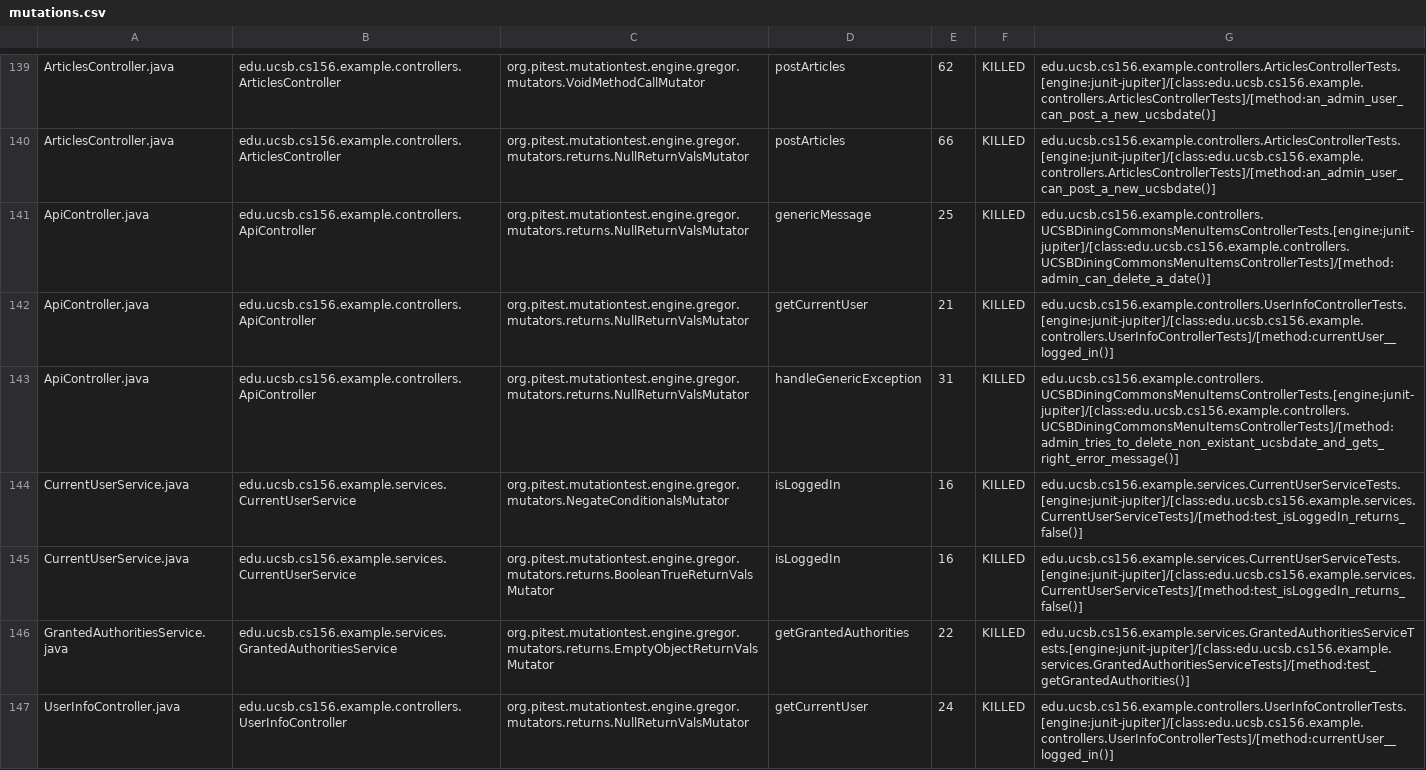
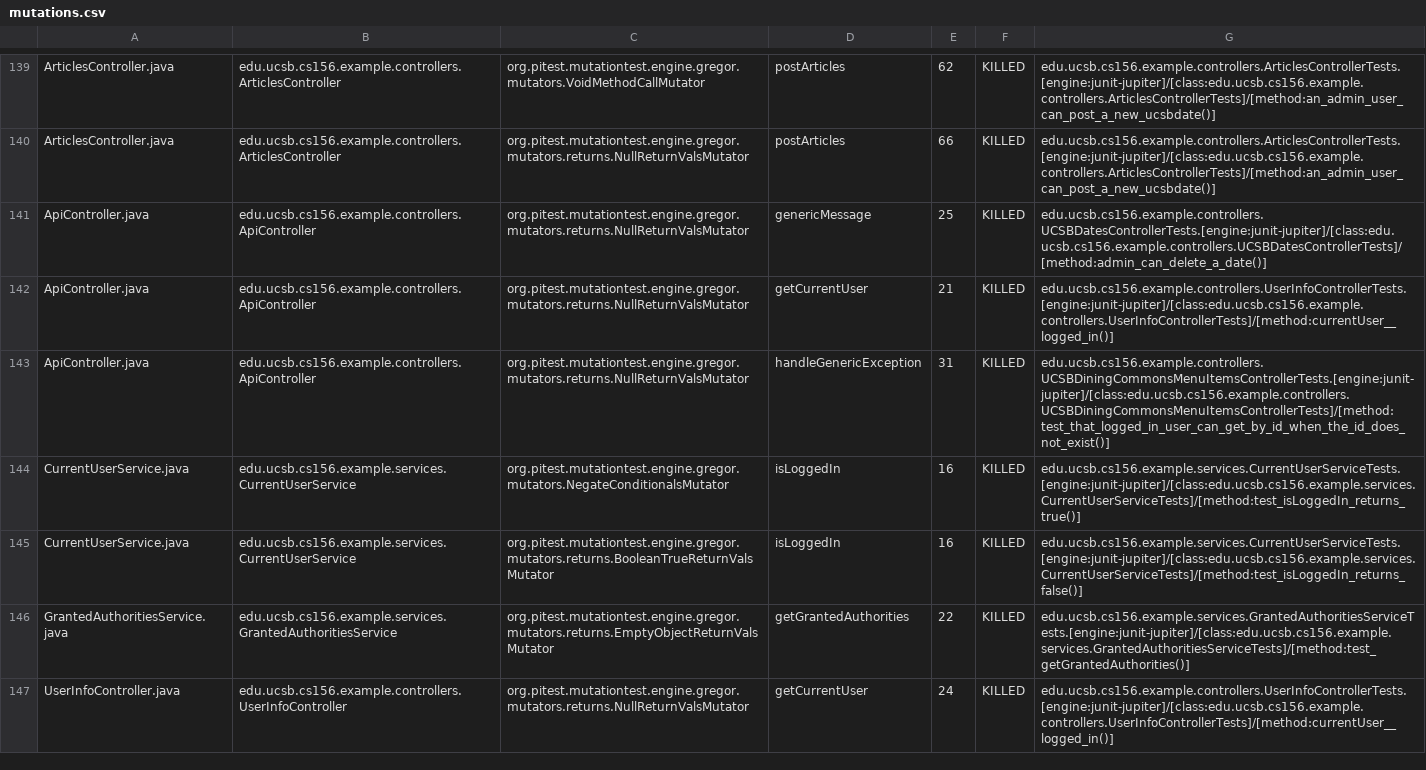
Before and after one commit to ucsb-cs156-f23/team02-f23-5pm-2, a CSV file: prs/71/pitest/mutations.csv, drawn as a sheet; only a part is shown, gaps mark what is left out.

Commit message:
Deploying to gh-pages from @ ucsb-cs156-f23/team02-f23-5pm-2@11e93d4486eafececd68d16874586c73a3e9b76c 🚀

```diff
--- a/prs/71/pitest/mutations.csv
+++ b/prs/71/pitest/mutations.csv
@@ -140,6 +140,6 @@ ArticlesController.java,edu.ucsb.cs156.example.controllers.ArticlesController,or
 ArticlesController.java,edu.ucsb.cs156.example.controllers.ArticlesController,org.pitest.mutationtest.engine.gregor.mutators.returns.NullReturnValsMutator,postArticles,66,KILLED,edu.ucsb.cs156.example.controllers.ArticlesControllerTests.[engine:junit-jupiter]/[class:edu.ucsb.cs156.example.controllers.ArticlesControllerTests]/[method:an_admin_user_can_post_a_new_ucsbdate()]
-ApiController.java,edu.ucsb.cs156.example.controllers.ApiController,org.pitest.mutationtest.engine.gregor.mutators.returns.NullReturnValsMutator,genericMessage,25,KILLED,edu.ucsb.cs156.example.controllers.UCSBDiningCommonsMenuItemsControllerTests.[engine:junit-jupiter]/[class:edu.ucsb.cs156.example.controllers.UCSBDiningCommonsMenuItemsControllerTests]/[method:admin_can_delete_a_date()]
+ApiController.java,edu.ucsb.cs156.example.controllers.ApiController,org.pitest.mutationtest.engine.gregor.mutators.returns.NullReturnValsMutator,genericMessage,25,KILLED,edu.ucsb.cs156.example.controllers.UCSBDatesControllerTests.[engine:junit-jupiter]/[class:edu.ucsb.cs156.example.controllers.UCSBDatesControllerTests]/[method:admin_can_delete_a_date()]
 ApiController.java,edu.ucsb.cs156.example.controllers.ApiController,org.pitest.mutationtest.engine.gregor.mutators.returns.NullReturnValsMutator,getCurrentUser,21,KILLED,edu.ucsb.cs156.example.controllers.UserInfoControllerTests.[engine:junit-jupiter]/[class:edu.ucsb.cs156.example.controllers.UserInfoControllerTests]/[method:currentUser__logged_in()]
-ApiController.java,edu.ucsb.cs156.example.controllers.ApiController,org.pitest.mutationtest.engine.gregor.mutators.returns.NullReturnValsMutator,handleGenericException,31,KILLED,edu.ucsb.cs156.example.controllers.UCSBDiningCommonsMenuItemsControllerTests.[engine:junit-jupiter]/[class:edu.ucsb.cs156.example.controllers.UCSBDiningCommonsMenuItemsControllerTests]/[method:admin_tries_to_delete_non_existant_ucsbdate_and_gets_right_error_message()]
-CurrentUserService.java,edu.ucsb.cs156.example.services.CurrentUserService,org.pitest.mutationtest.engine.gregor.mutators.NegateConditionalsMutator,isLoggedIn,16,KILLED,edu.ucsb.cs156.example.services.CurrentUserServiceTests.[engine:junit-jupiter]/[class:edu.ucsb.cs156.example.services.CurrentUserServiceTests]/[method:test_isLoggedIn_returns_false()]
+ApiController.java,edu.ucsb.cs156.example.controllers.ApiController,org.pitest.mutationtest.engine.gregor.mutators.returns.NullReturnValsMutator,handleGenericException,31,KILLED,edu.ucsb.cs156.example.controllers.UCSBDiningCommonsMenuItemsControllerTests.[engine:junit-jupiter]/[class:edu.ucsb.cs156.example.controllers.UCSBDiningCommonsMenuItemsControllerTests]/[method:test_that_logged_in_user_can_get_by_id_when_the_id_does_not_exist()]
+CurrentUserService.java,edu.ucsb.cs156.example.services.CurrentUserService,org.pitest.mutationtest.engine.gregor.mutators.NegateConditionalsMutator,isLoggedIn,16,KILLED,edu.ucsb.cs156.example.services.CurrentUserServiceTests.[engine:junit-jupiter]/[class:edu.ucsb.cs156.example.services.CurrentUserServiceTests]/[method:test_isLoggedIn_returns_true()]
 CurrentUserService.java,edu.ucsb.cs156.example.services.CurrentUserService,org.pitest.mutationtest.engine.gregor.mutators.returns.BooleanTrueReturnValsMutator,isLoggedIn,16,KILLED,edu.ucsb.cs156.example.services.CurrentUserServiceTests.[engine:junit-jupiter]/[class:edu.ucsb.cs156.example.services.CurrentUserServiceTests]/[method:test_isLoggedIn_returns_false()]
```
Also changed, not shown: 17 other files.
